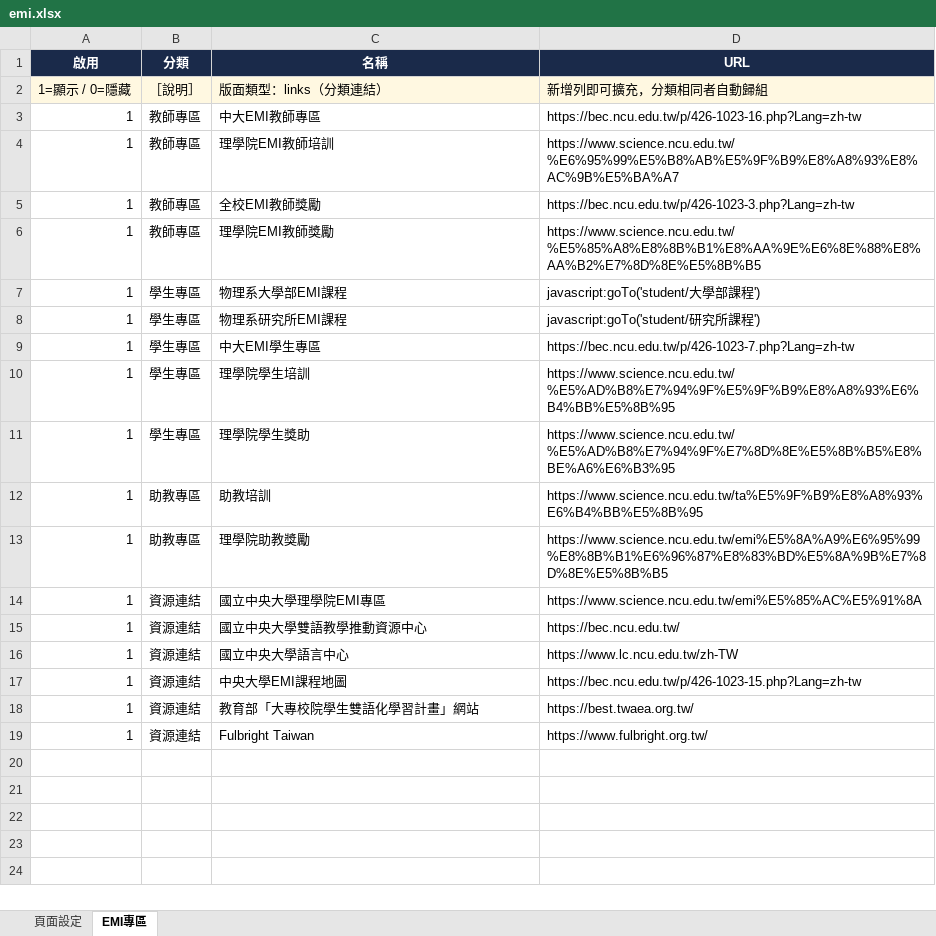
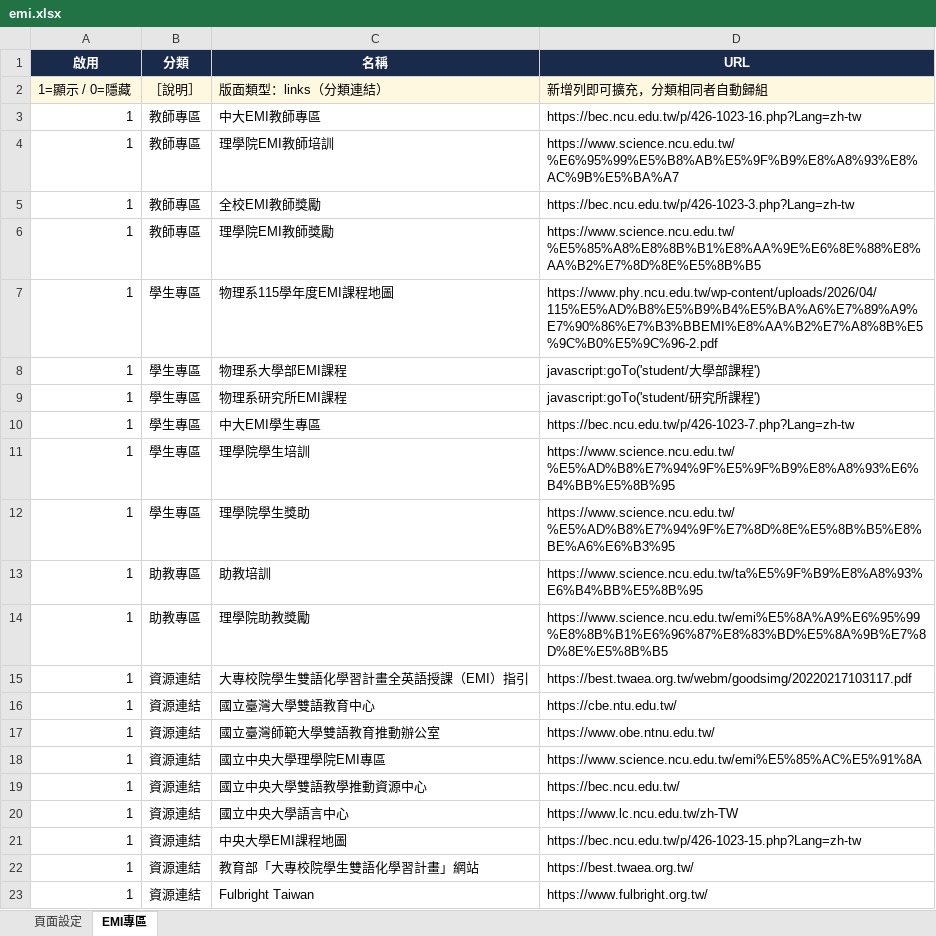
Before and after one commit to ncuphysics1986/phys.ncu.test, an Excel workbook: emi.xlsx, sheet EMI專區, drawn as a sheet; values as stored, in another font and other column widths than the file's, no borders; the diff names each change by its address in the sheet, - before the commit and + after, or states it on an @@ line.

```diff
--- a/emi.xlsx (sheet EMI專區)
+++ b/emi.xlsx (sheet EMI專區)
+row 7: 1 | 學生專區 | 物理系115學年度EMI課程地圖 | https://www.phy.ncu.edu.tw/wp-content/uploads/2026/04/115%E5%AD%B8%E5%B9%B4%E5%BA%A6%E7%89%A9%E7%90%86%E7%B3%BBEMI%E8%AA%B2%E7%A8%8B%E5%9C%B0%E5%9C%96-2.pdf
+row 15: 1 | 資源連結 | 大專校院學生雙語化學習計畫全英語授課（EMI）指引 | https://best.twaea.org.tw/webm/goodsimg/20220217103117.pdf
+row 16: 1 | 資源連結 | 國立臺灣大學雙語教育中心 | https://cbe.ntu.edu.tw/
+row 17: 1 | 資源連結 | 國立臺灣師範大學雙語教育推動辦公室 | https://www.obe.ntnu.edu.tw/
```
Also changed, not shown: faculty.xlsx, highschool.xlsx, 4 other files.
